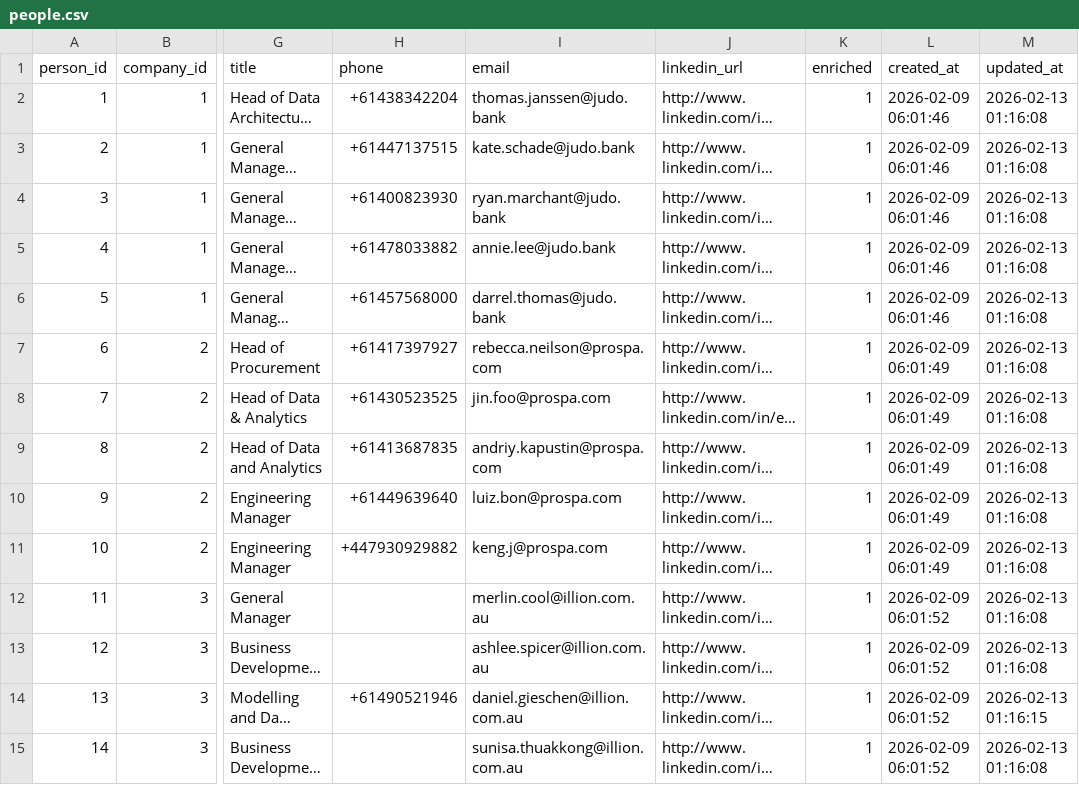
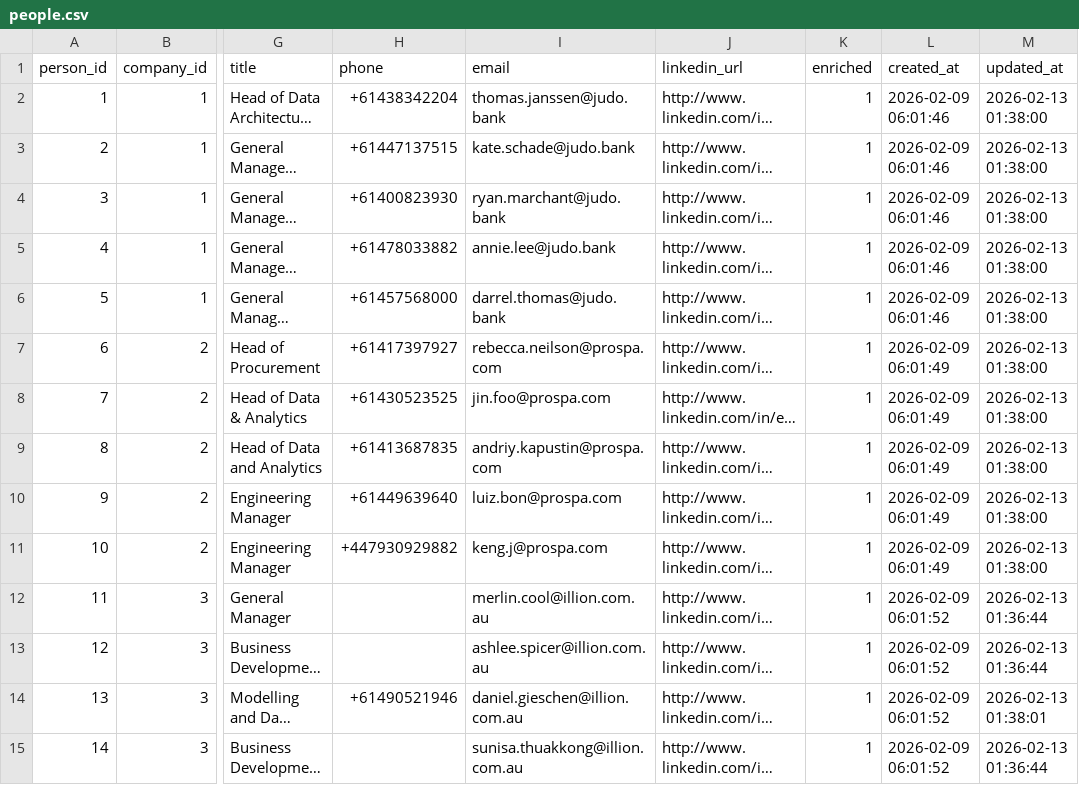
Before and after one commit to mitso2005/LeadEngine, a CSV file: exports/people.csv, drawn as a sheet; only a part is shown, gaps mark what is left out; long unchanged cells end in …; the diff covers the shown part only; the diff names each change by its address in the sheet, - before the commit and + after, or states it on an @@ line.

```diff
--- a/exports/people.csv
+++ b/exports/people.csv
-M2:M11 (updated_at): 2026-02-13 01:16:08
+M2:M11 (updated_at): 2026-02-13 01:38:00
-M12:M13 (updated_at): 2026-02-13 01:16:08
+M12:M13 (updated_at): 2026-02-13 01:36:44
-M14 (updated_at): 2026-02-13 01:16:15
+M14 (updated_at): 2026-02-13 01:38:01
-M15 (updated_at): 2026-02-13 01:16:08
+M15 (updated_at): 2026-02-13 01:36:44
```
Also changed, not shown: 81 edited cells elsewhere in this file, exports/companies.csv, 6 other files.
